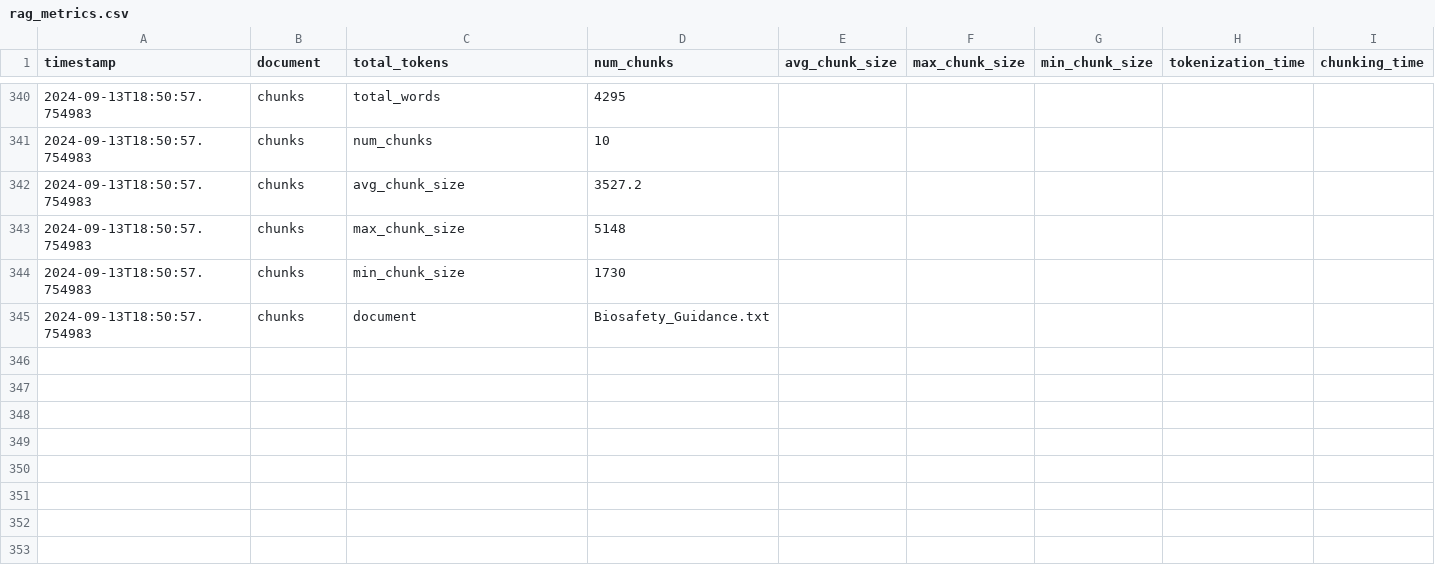
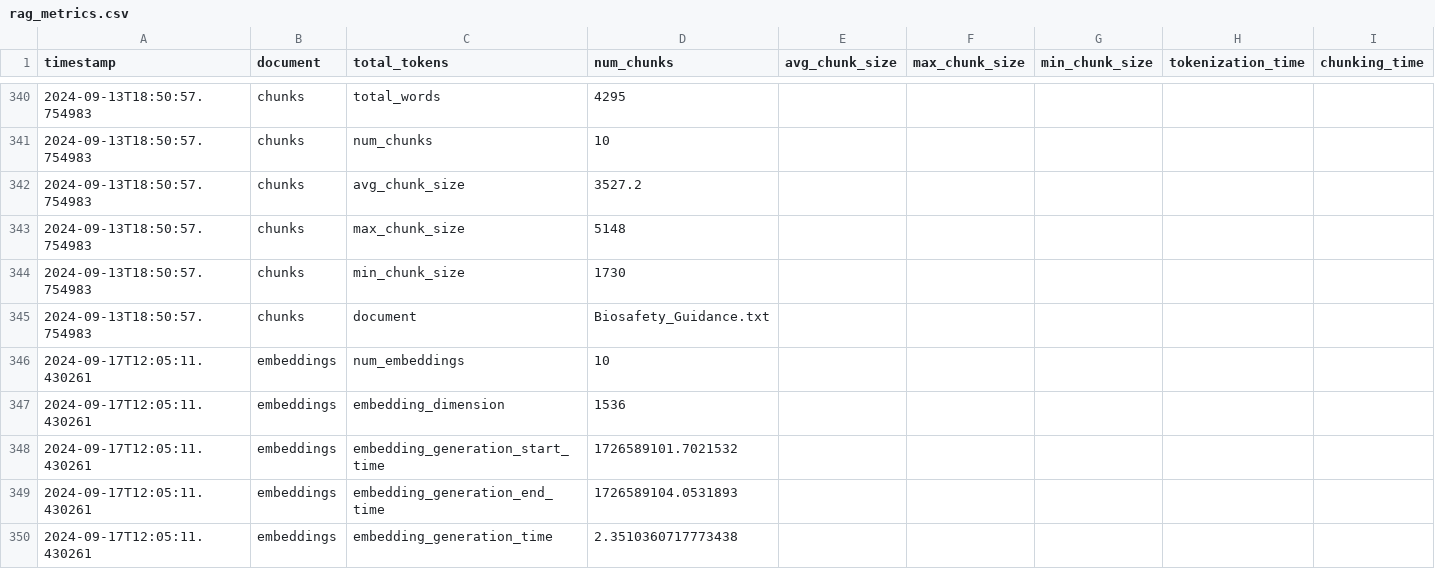
Before and after one commit to dshorter/RAG_pipeline, a CSV file: rag_metrics.csv, drawn as a sheet; only a part is shown, gaps mark what is left out; the diff names each change by its address in the sheet, - before the commit and + after, or states it on an @@ line.

```diff
--- a/rag_metrics.csv
+++ b/rag_metrics.csv
+row 346: 2024-09-17T12:05:11.430261 | embeddings | num_embeddings | 10
+row 347: 2024-09-17T12:05:11.430261 | embeddings | embedding_dimension | 1536
+row 348: 2024-09-17T12:05:11.430261 | embeddings | embedding_generation_start_time | 1726589101.7021532
+row 349: 2024-09-17T12:05:11.430261 | embeddings | embedding_generation_end_time | 1726589104.0531893
+row 350: 2024-09-17T12:05:11.430261 | embeddings | embedding_generation_time | 2.3510360717773438
```
Also changed, not shown: 3 other files.
